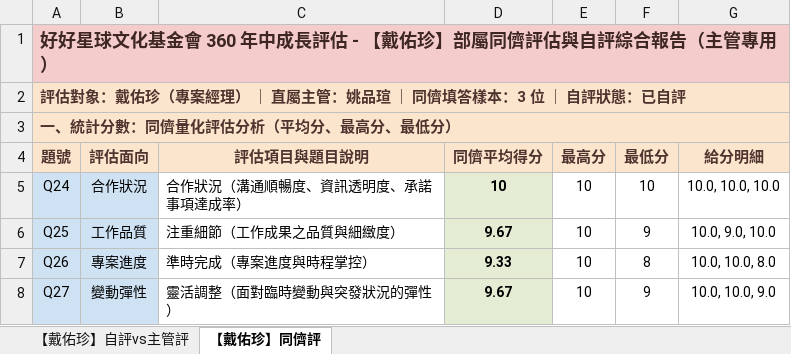
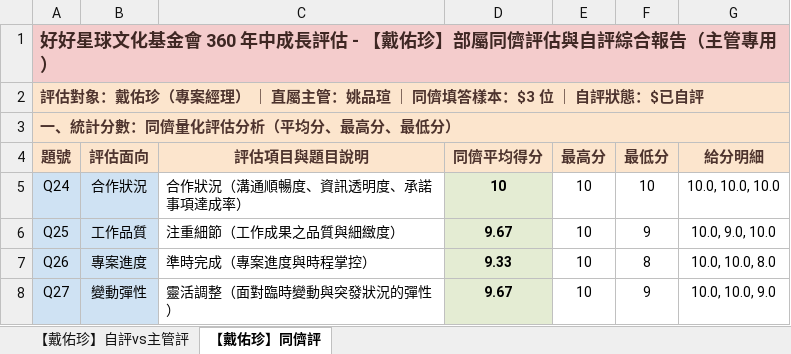
Before and after one commit to alananaone/Wellplanet-Competency, an Excel workbook: reports_excel/【戴佑珍】_【主管評下屬用】.xlsx, sheet 【戴佑珍】同儕評, drawn as a sheet; only a part is shown; values as stored, in another font and other column widths than the file's, no borders; the diff names each change by its address in the sheet, - before the commit and + after, or states it on an @@ line.

```diff
--- a/reports_excel/【戴佑珍】_【主管評下屬用】.xlsx (sheet 【戴佑珍】同儕評)
+++ b/reports_excel/【戴佑珍】_【主管評下屬用】.xlsx (sheet 【戴佑珍】同儕評)
-A2 (題號): …答樣本：3 位 ｜ 自評狀態：已自評
+A2 (題號): …答樣本：$3 位 ｜ 自評狀態：$已自評
```
Also changed, not shown: sheet 【戴佑珍】自評vs主管評, reports_excel/【張芳媐】_【主管評下屬用】.xlsx, reports_excel/【薛筑瑄】_【主管評下屬用】.xlsx, 14 other files.
